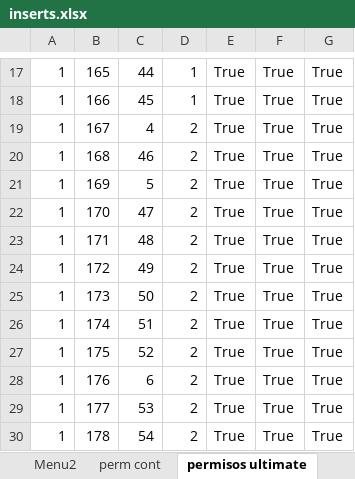
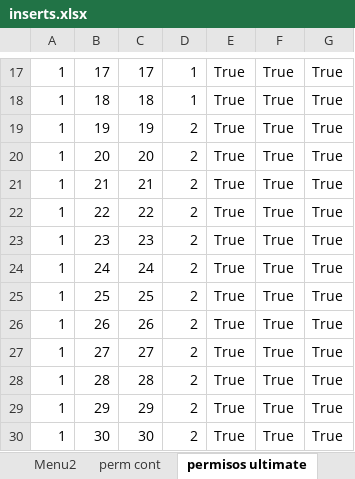
Before and after one commit to RogerPM/BaseSistemasIntegrados, an Excel workbook: provisional/inserts.xlsx, sheet permisos ultimate, drawn as a sheet; only a part is shown, gaps mark what is left out; values as stored, in another font and other column widths than the file's, no borders; the diff covers the shown part only; the diff names each change by its address in the sheet, - before the commit and + after, or states it on an @@ line.

```diff
--- a/provisional/inserts.xlsx (sheet permisos ultimate)
+++ b/provisional/inserts.xlsx (sheet permisos ultimate)
-B17: 165
+B17: 17
-C17: 44
+C17: 17
-B18: 166
+B18: 18
-C18: 45
+C18: 18
-B19: 167
+B19: 19
-C19: 4
+C19: 19
-B20: 168
+B20: 20
-C20: 46
+C20: 20
-B21: 169
+B21: 21
-C21: 5
+C21: 21
-B22: 170
+B22: 22
-C22: 47
+C22: 22
-B23: 171
+B23: 23
-C23: 48
+C23: 23
-B24: 172
+B24: 24
-C24: 49
+C24: 24
-B25: 173
+B25: 25
-C25: 50
+C25: 25
-B26: 174
+B26: 26
-C26: 51
+C26: 26
-B27: 175
+B27: 27
-C27: 52
+C27: 27
-B28: 176
+B28: 28
-C28: 6
+C28: 28
-B29: 177
+B29: 29
-C29: 53
+C29: 29
-B30: 178
+B30: 30
-C30: 54
+C30: 30
```
Also changed, not shown: other rows of this sheet, sheet Menu2.
